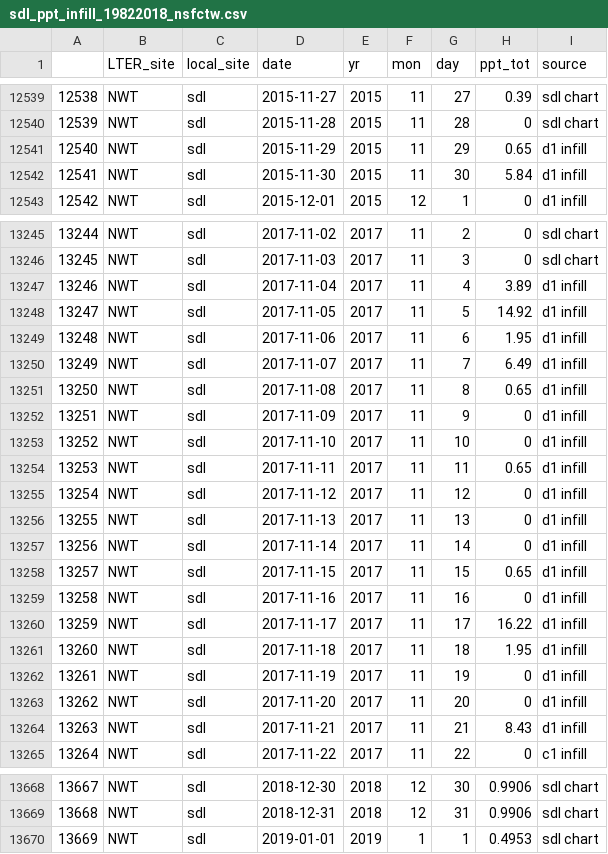
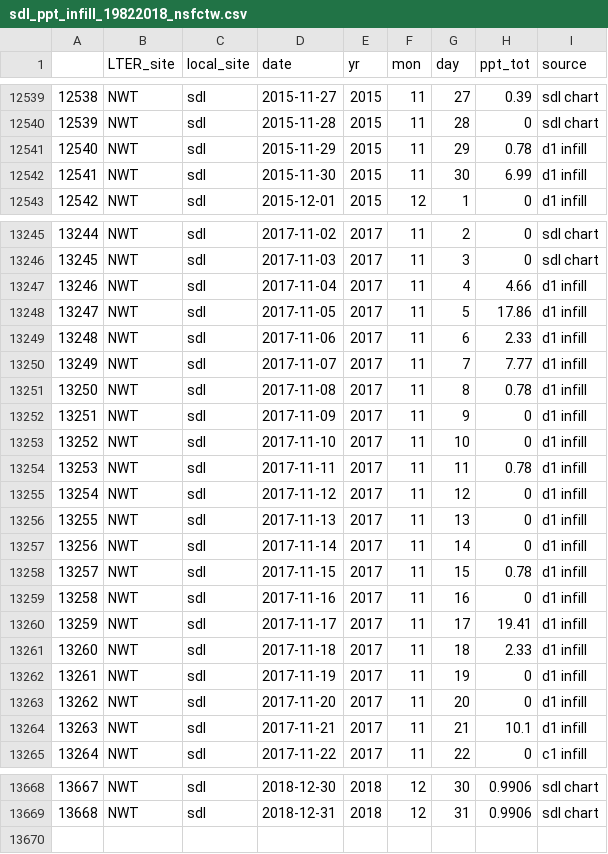
Before and after one commit to caitlintwhite/nwt-data-munging, a CSV file: extended_summer/output_data/suding/allyrs/sdl_ppt_infill_19822018_nsfctw.csv, drawn as a sheet; only a part is shown, gaps mark what is left out; the diff covers the shown part only.

```diff
--- a/extended_summer/output_data/suding/allyrs/sdl_ppt_infill_19822018_nsfctw.csv
+++ b/extended_summer/output_data/suding/allyrs/sdl_ppt_infill_19822018_nsfctw.csv
@@ -12540,4 +12540,4 @@
 "12539","NWT","sdl",2015-11-28,2015,11,28,0,"sdl chart"
-"12540","NWT","sdl",2015-11-29,2015,11,29,0.65,"d1 infill"
-"12541","NWT","sdl",2015-11-30,2015,11,30,5.84,"d1 infill"
+"12540","NWT","sdl",2015-11-29,2015,11,29,0.78,"d1 infill"
+"12541","NWT","sdl",2015-11-30,2015,11,30,6.99,"d1 infill"
 "12542","NWT","sdl",2015-12-01,2015,12,1,0,"d1 infill"
@@ -13246,10 +13246,10 @@
 "13245","NWT","sdl",2017-11-03,2017,11,3,0,"sdl chart"
-"13246","NWT","sdl",2017-11-04,2017,11,4,3.89,"d1 infill"
-"13247","NWT","sdl",2017-11-05,2017,11,5,14.92,"d1 infill"
-"13248","NWT","sdl",2017-11-06,2017,11,6,1.95,"d1 infill"
-"13249","NWT","sdl",2017-11-07,2017,11,7,6.49,"d1 infill"
-"13250","NWT","sdl",2017-11-08,2017,11,8,0.65,"d1 infill"
+"13246","NWT","sdl",2017-11-04,2017,11,4,4.66,"d1 infill"
+"13247","NWT","sdl",2017-11-05,2017,11,5,17.86,"d1 infill"
+"13248","NWT","sdl",2017-11-06,2017,11,6,2.33,"d1 infill"
+"13249","NWT","sdl",2017-11-07,2017,11,7,7.77,"d1 infill"
+"13250","NWT","sdl",2017-11-08,2017,11,8,0.78,"d1 infill"
 "13251","NWT","sdl",2017-11-09,2017,11,9,0,"d1 infill"
 "13252","NWT","sdl",2017-11-10,2017,11,10,0,"d1 infill"
-"13253","NWT","sdl",2017-11-11,2017,11,11,0.65,"d1 infill"
+"13253","NWT","sdl",2017-11-11,2017,11,11,0.78,"d1 infill"
 "13254","NWT","sdl",2017-11-12,2017,11,12,0,"d1 infill"
@@ -13257,9 +13257,9 @@
 "13256","NWT","sdl",2017-11-14,2017,11,14,0,"d1 infill"
-"13257","NWT","sdl",2017-11-15,2017,11,15,0.65,"d1 infill"
+"13257","NWT","sdl",2017-11-15,2017,11,15,0.78,"d1 infill"
 "13258","NWT","sdl",2017-11-16,2017,11,16,0,"d1 infill"
-"13259","NWT","sdl",2017-11-17,2017,11,17,16.22,"d1 infill"
-"13260","NWT","sdl",2017-11-18,2017,11,18,1.95,"d1 infill"
+"13259","NWT","sdl",2017-11-17,2017,11,17,19.41,"d1 infill"
+"13260","NWT","sdl",2017-11-18,2017,11,18,2.33,"d1 infill"
 "13261","NWT","sdl",2017-11-19,2017,11,19,0,"d1 infill"
 "13262","NWT","sdl",2017-11-20,2017,11,20,0,"d1 infill"
-"13263","NWT","sdl",2017-11-21,2017,11,21,8.43,"d1 infill"
+"13263","NWT","sdl",2017-11-21,2017,11,21,10.1,"d1 infill"
 "13264","NWT","sdl",2017-11-22,2017,11,22,0,"c1 infill"
@@ -13669,2 +13669 @@
 "13668","NWT","sdl",2018-12-31,2018,12,31,0.9906,"sdl chart"
-"13669","NWT","sdl",2019-01-01,2019,1,1,0.4953,"sdl chart"
```
Also changed, not shown: 107 edited cells elsewhere in this file, 1 other file.
